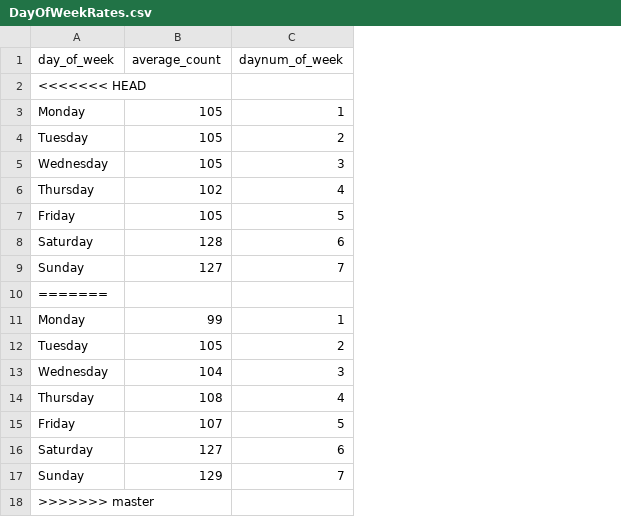
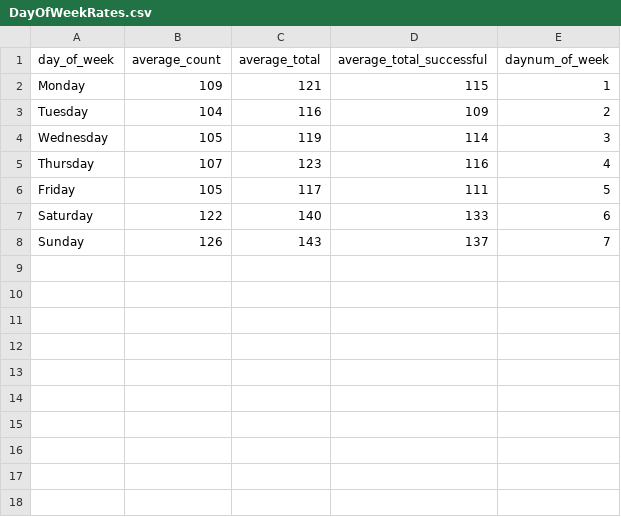
Before and after one commit to Big-Data-Capstone-1283/capstone-team-2, a CSV file: detectorOutput/DayOfWeekRates.csv, drawn as a sheet; removed rows and columns are numbered as before the commit, all else as after; the diff names each change by its address in the sheet, - before the commit and + after, or states it on an @@ line.

```diff
--- a/detectorOutput/DayOfWeekRates.csv
+++ b/detectorOutput/DayOfWeekRates.csv
+column C (average_total), rows 2-8: 121 | 116 | 119 | 123 | 117 | 140 | 143
+column D (average_total_successful), rows 2-8: 115 | 109 | 114 | 116 | 111 | 133 | 137
-row 2: <<<<<<< HEAD
-B2 (average_count): 105
+B2 (average_count): 109
-B3 (average_count): 105
+B3 (average_count): 104
-B5 (average_count): 102
+B5 (average_count): 107
-B7 (average_count): 128
+B7 (average_count): 122
-B8 (average_count): 127
+B8 (average_count): 126
-row 10: =======
-row 11: Monday | 99 | 1
-row 12: Tuesday | 105 | 2
-row 13: Wednesday | 104 | 3
-row 14: Thursday | 108 | 4
-row 15: Friday | 107 | 5
-row 16: Saturday | 127 | 6
-row 17: Sunday | 129 | 7
-row 18: >>>>>>> master
```
Also changed, not shown: detectorOutput/ProdCat_CountryRates.csv, detectorOutput/Website_CountryRate.csv, 25 other files.
